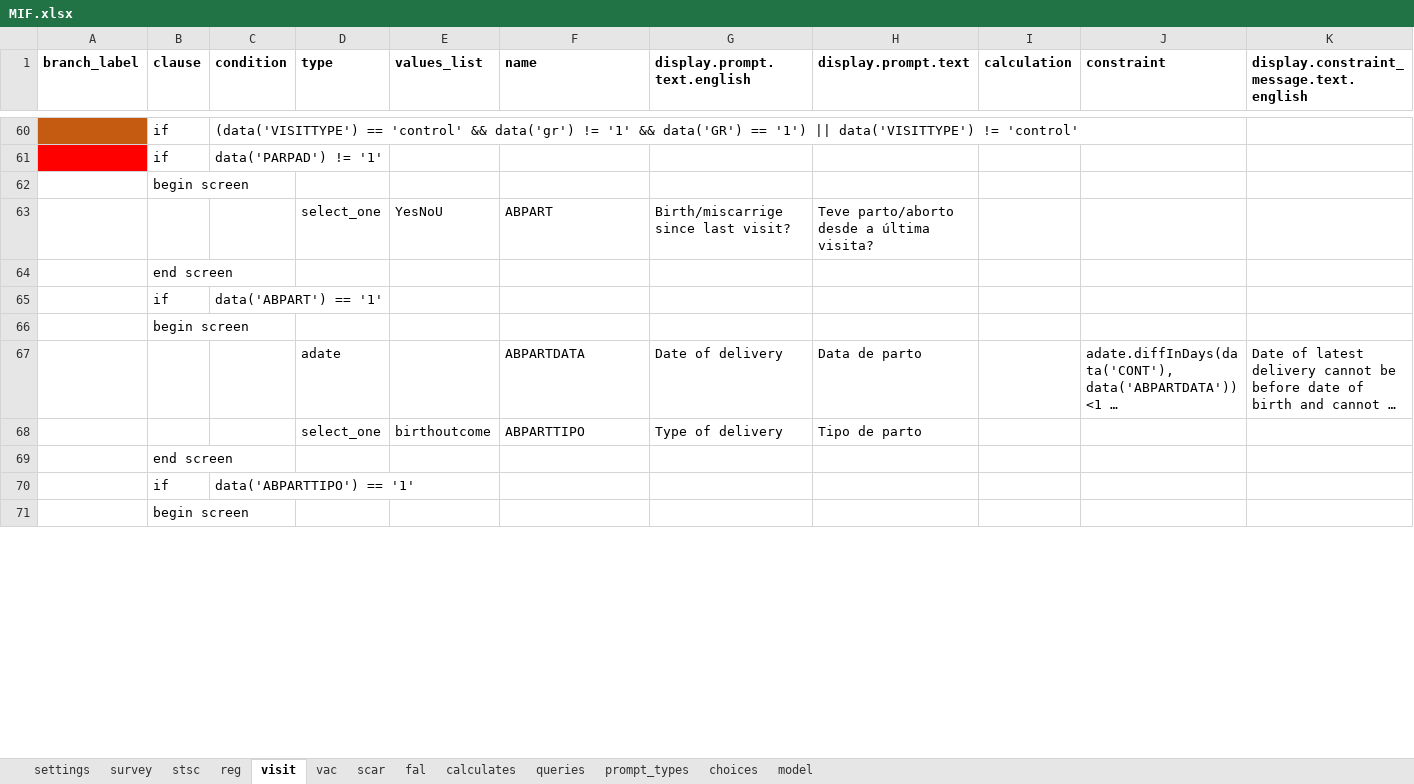
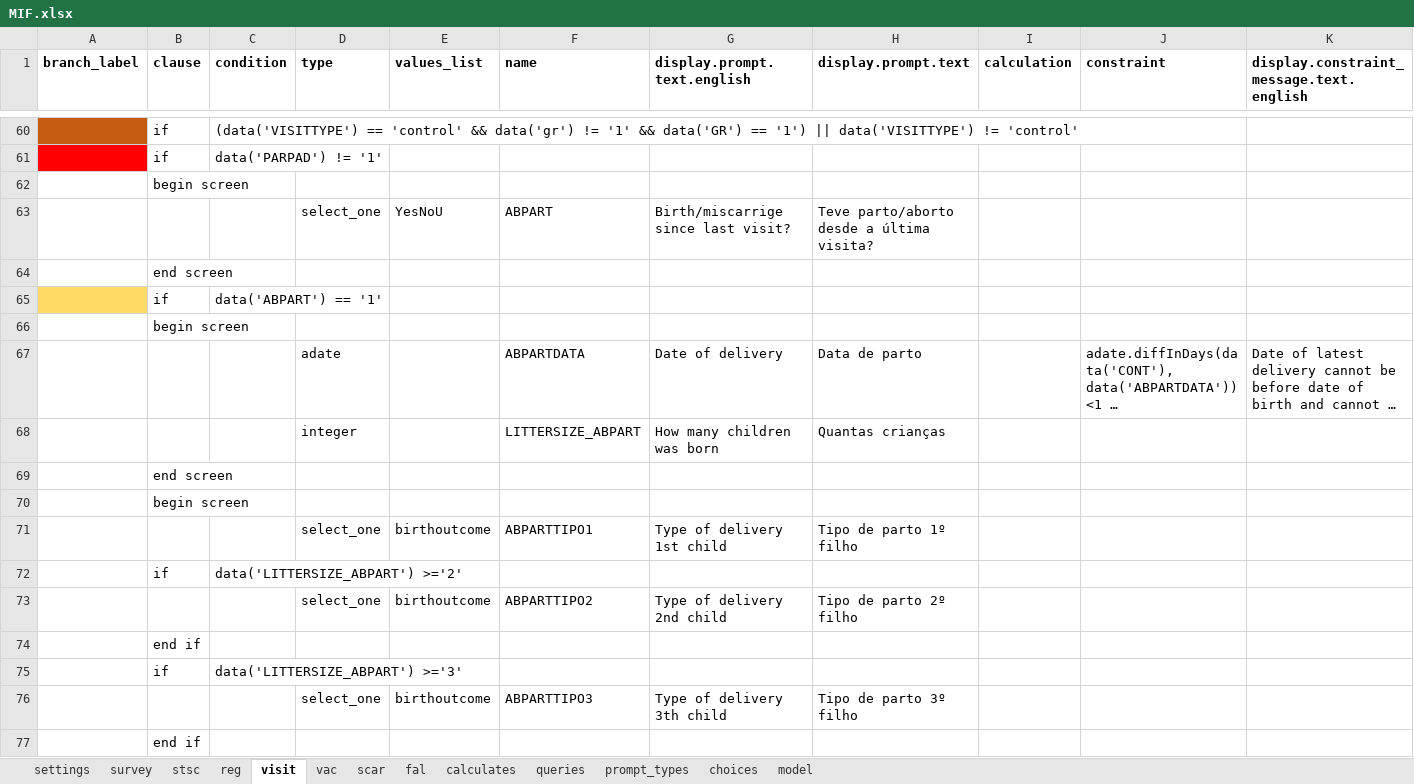
Before and after one commit to BandimHealthProject/freebase, an Excel workbook: app/config/tables/MIF/forms/MIF/MIF.xlsx, sheet visit, drawn as a sheet; only a part is shown, gaps mark what is left out; long unchanged cells end in …; values as stored, in another font and other column widths than the file's, no borders; removed rows and columns are numbered as before the commit, all else as after; rows hold the shown columns only; the diff covers the shown part only; the diff names each change by its address in the sheet, - before the commit and + after, or states it on an @@ line.

Commit message:
New variables for "Birth/miscarrige since last visit?"

```diff
--- a/app/config/tables/MIF/forms/MIF/MIF.xlsx (sheet visit)
+++ b/app/config/tables/MIF/forms/MIF/MIF.xlsx (sheet visit)
-A65 fill: none
+A65 fill: #FFD966
-row 68:  |  |  | select_one | birthoutcome | ABPARTTIPO | Type of delivery | Tipo de parto
+row 68:  |  |  | integer |  | LITTERSIZE_ABPART | How many children was born | Quantas crianças
-row 70:  | if | data('ABPARTTIPO') == '1'
+row 71:  |  |  | select_one | birthoutcome | ABPARTTIPO1 | Type of delivery 1st child | Tipo de parto 1º filho
+row 72:  | if | data('LITTERSIZE_ABPART') >='2'
+row 73:  |  |  | select_one | birthoutcome | ABPARTTIPO2 | Type of delivery 2nd child | Tipo de parto 2º filho
+row 74:  | end if
+row 75:  | if | data('LITTERSIZE_ABPART') >='3'
+row 76:  |  |  | select_one | birthoutcome | ABPARTTIPO3 | Type of delivery 3th child | Tipo de parto 3º filho
+row 77:  | end if
```
Also changed, not shown: 19 added rows, 8 edited cells and cell formats elsewhere in this sheet, sheet model, sheet reg, 3 other files.
